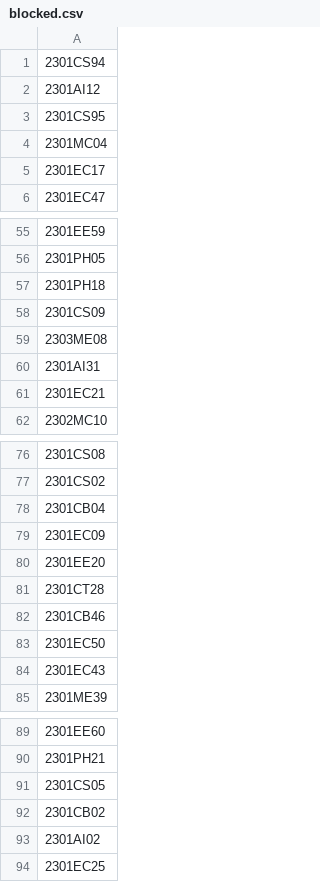
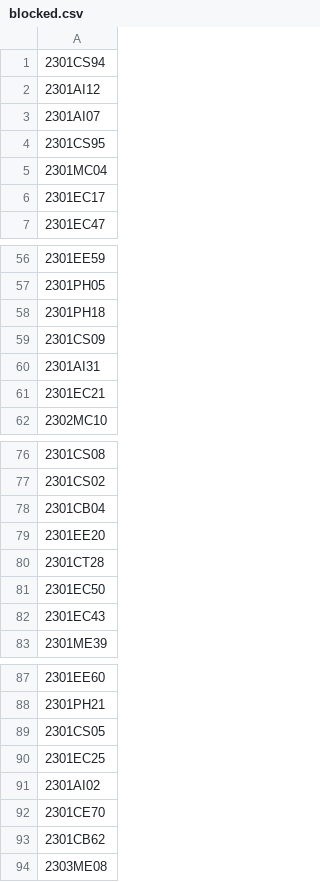
Before and after one commit to HemantKumar01/alloc8, a CSV file: data-gen/blocked.csv, drawn as a sheet; only a part is shown, gaps mark what is left out.

```diff
--- a/data-gen/blocked.csv
+++ b/data-gen/blocked.csv
@@ -2,2 +2,3 @@
 2301AI12
+2301AI07
 2301CS95
@@ -58,3 +59,2 @@
 2301CS09
-2303ME08
 2301AI31
@@ -78,6 +78,4 @@
 2301CB04
-2301EC09
 2301EE20
 2301CT28
-2301CB46
 2301EC50
@@ -91,4 +89,6 @@
 2301CS05
-2301CB02
+2301EC25
 2301AI02
-2301EC25
+2301CE70
+2301CB62
+2303ME08
```
Also changed, not shown: data-gen/all_rolls_hostel_office.csv, data-gen/available_rooms.csv, 4 other files.
